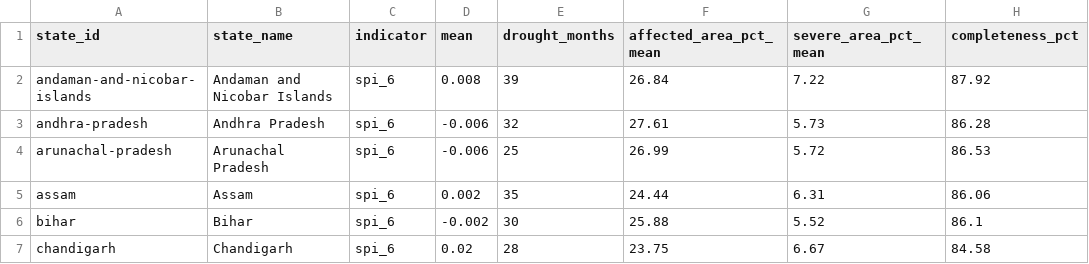
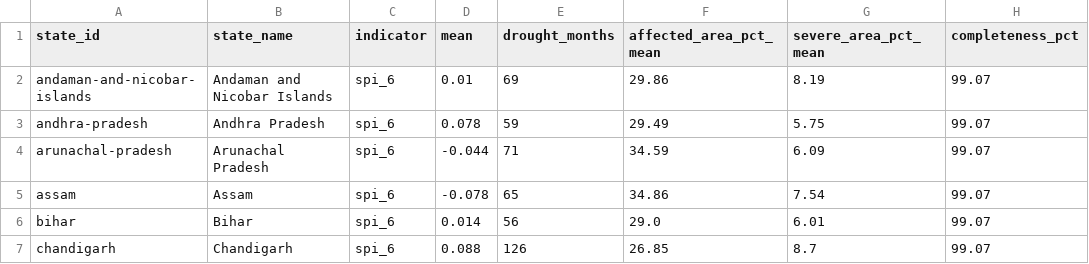
Before and after one commit to anixn/drought-intelligence-explorer, a CSV file: data/summaries/state_statistics_spi_06.csv, drawn as a sheet; only a part is shown; the diff covers the shown part only.

Commit message:
real data is updated!

```diff
--- a/data/summaries/state_statistics_spi_06.csv
+++ b/data/summaries/state_statistics_spi_06.csv
@@ -1,7 +1,7 @@
 state_id,state_name,indicator,mean,drought_months,affected_area_pct_mean,severe_area_pct_mean,completeness_pct
-andaman-and-nicobar-islands,Andaman and Nicobar Islands,spi_6,0.008,39,26.84,7.22,87.92
-andhra-pradesh,Andhra Pradesh,spi_6,-0.006,32,27.61,5.73,86.28
-arunachal-pradesh,Arunachal Pradesh,spi_6,-0.006,25,26.99,5.72,86.53
-assam,Assam,spi_6,0.002,35,24.44,6.31,86.06
-bihar,Bihar,spi_6,-0.002,30,25.88,5.52,86.1
-chandigarh,Chandigarh,spi_6,0.02,28,23.75,6.67,84.58
+andaman-and-nicobar-islands,Andaman and Nicobar Islands,spi_6,0.01,69,29.86,8.19,99.07
+andhra-pradesh,Andhra Pradesh,spi_6,0.078,59,29.49,5.75,99.07
+arunachal-pradesh,Arunachal Pradesh,spi_6,-0.044,71,34.59,6.09,99.07
+assam,Assam,spi_6,-0.078,65,34.86,7.54,99.07
+bihar,Bihar,spi_6,0.014,56,29.0,6.01,99.07
+chandigarh,Chandigarh,spi_6,0.088,126,26.85,8.7,99.07
```
Also changed, not shown: 150 edited cells elsewhere in this file, 26 other files.
